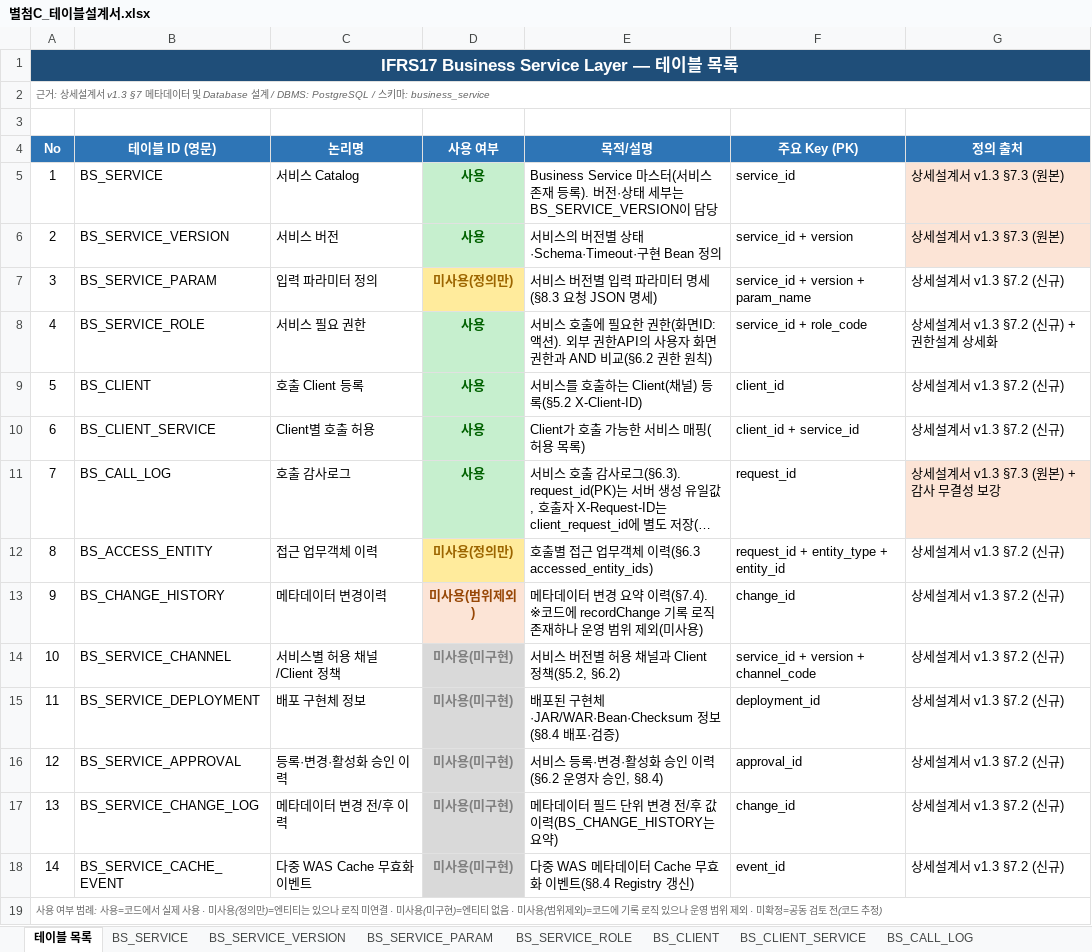
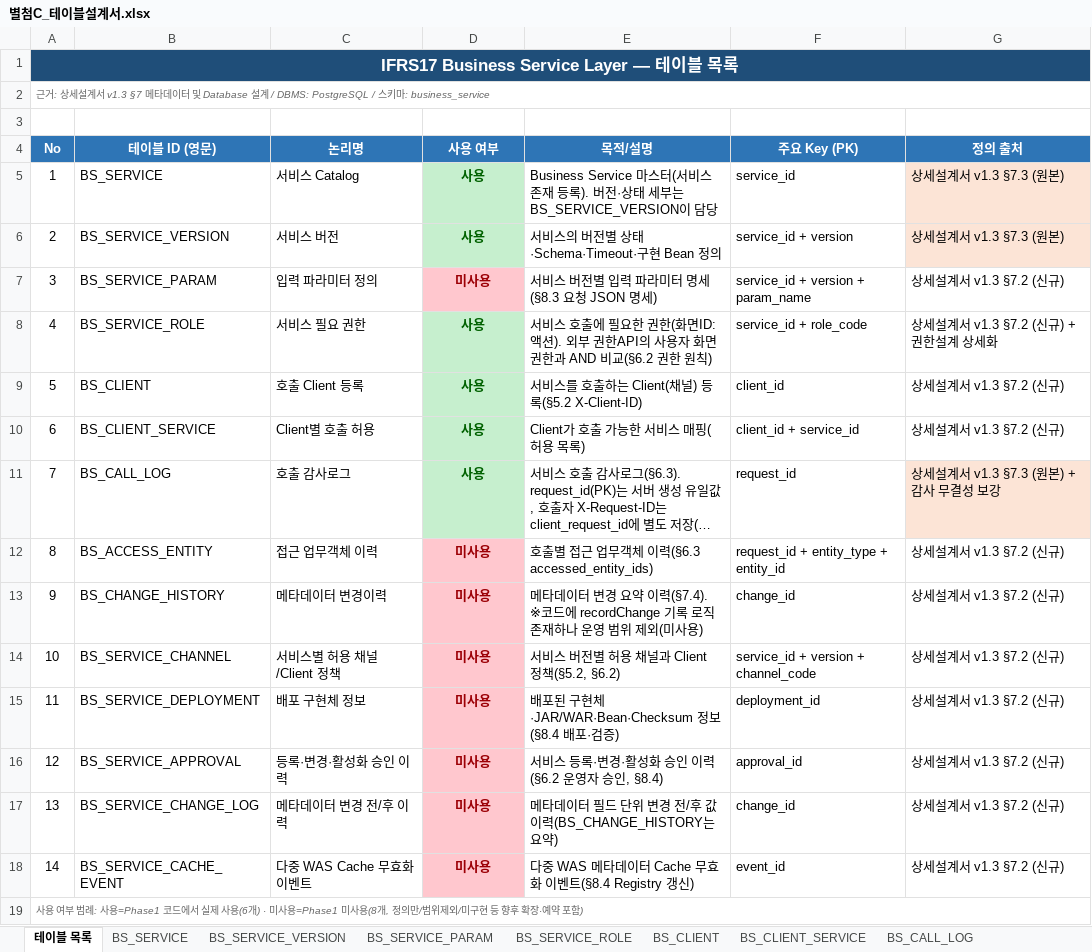
Before and after one commit to jeffrey9571/Claude_Test, an Excel workbook: docs/별첨C_테이블설계서.xlsx, sheet 테이블 목록, drawn as a sheet; long unchanged cells end in …; values as stored, in another font and other column widths than the file's, no borders; the diff names each change by its address in the sheet, - before the commit and + after, or states it on an @@ line.

```diff
--- a/docs/별첨C_테이블설계서.xlsx (sheet 테이블 목록)
+++ b/docs/별첨C_테이블설계서.xlsx (sheet 테이블 목록)
-D7 (사용 여부): 미사용(정의만)
+D7 (사용 여부): 미사용
@@ D7 fill: #FFEB9C → #FFC7CE, text colour: #9C6500 → #9C0006 @@
-D12 (사용 여부): 미사용(정의만)
+D12 (사용 여부): 미사용
@@ D12 fill: #FFEB9C → #FFC7CE, text colour: #9C6500 → #9C0006 @@
-D13 (사용 여부): 미사용(범위제외)
+D13 (사용 여부): 미사용
@@ D13 fill: #FCE4D6 → #FFC7CE, text colour: #974706 → #9C0006 @@
-D14:D18 (사용 여부): 미사용(미구현)
+D14:D18 (사용 여부): 미사용
@@ D14:D18 fill: #D9D9D9 → #FFC7CE, text colour: #808080 → #9C0006 @@
-A19 (No): …례: 사용=코드에서 실제 사용 · 미사용(정의만)=엔티티는 있으나 로직 미연결 · 미사용(미구현)=엔티티 없음 · 미사용(범위제외)=코드에 기록 로직 있으나 운영 범위 제외 · 미확정=공동 검토 전(코드 추정)
+A19 (No): …례: 사용=Phase1 코드에서 실제 사용(6개) · 미사용=Phase1 미사용(8개, 정의만/범위제외/미구현 등 향후 확장·예약 포함)
```
